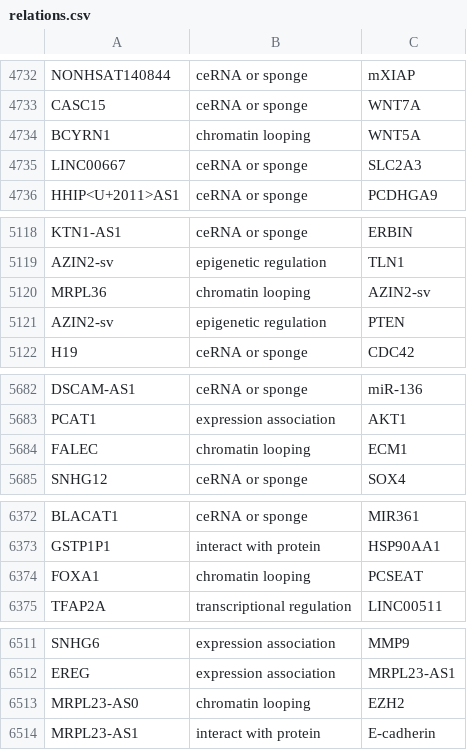
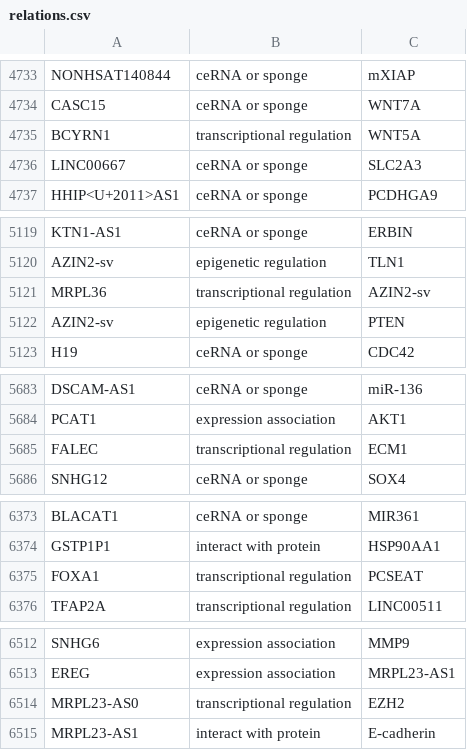
Before and after one commit to chcomet/nbfnet-gr, a CSV file: data/silver/relations.csv, drawn as a sheet; only a part is shown, gaps mark what is left out; the diff covers the shown part only.

Commit message:
relations extraction - replace chromatin looping with transcriptional regulation

```diff
--- a/data/silver/relations.csv
+++ b/data/silver/relations.csv
@@ -4733,3 +4734,3 @@ NONHSAT140844	ceRNA or sponge	mXIAP
 CASC15	ceRNA or sponge	WNT7A
-BCYRN1	chromatin looping	WNT5A
+BCYRN1	transcriptional regulation	WNT5A
 LINC00667	ceRNA or sponge	SLC2A3
@@ -5119,3 +5120,3 @@ KTN1-AS1	ceRNA or sponge	ERBIN
 AZIN2-sv	epigenetic regulation	TLN1
-MRPL36	chromatin looping	AZIN2-sv
+MRPL36	transcriptional regulation	AZIN2-sv
 AZIN2-sv	epigenetic regulation	PTEN
@@ -5683,3 +5684,3 @@ DSCAM-AS1	ceRNA or sponge	miR-136
 PCAT1	expression association	AKT1
-FALEC	chromatin looping	ECM1
+FALEC	transcriptional regulation	ECM1
 SNHG12	ceRNA or sponge	SOX4
@@ -6373,3 +6374,3 @@ BLACAT1	ceRNA or sponge	MIR361
 GSTP1P1	interact with protein	HSP90AA1
-FOXA1	chromatin looping	PCSEAT
+FOXA1	transcriptional regulation	PCSEAT
 TFAP2A	transcriptional regulation	LINC00511
@@ -6512,3 +6513,3 @@ SNHG6	expression association	MMP9
 EREG	expression association	MRPL23-AS1
-MRPL23-AS0	chromatin looping	EZH2
+MRPL23-AS0	transcriptional regulation	EZH2
 MRPL23-AS1	interact with protein	E-cadherin
```
Also changed, not shown: 1 added row and 7 edited cells elsewhere in this file.
